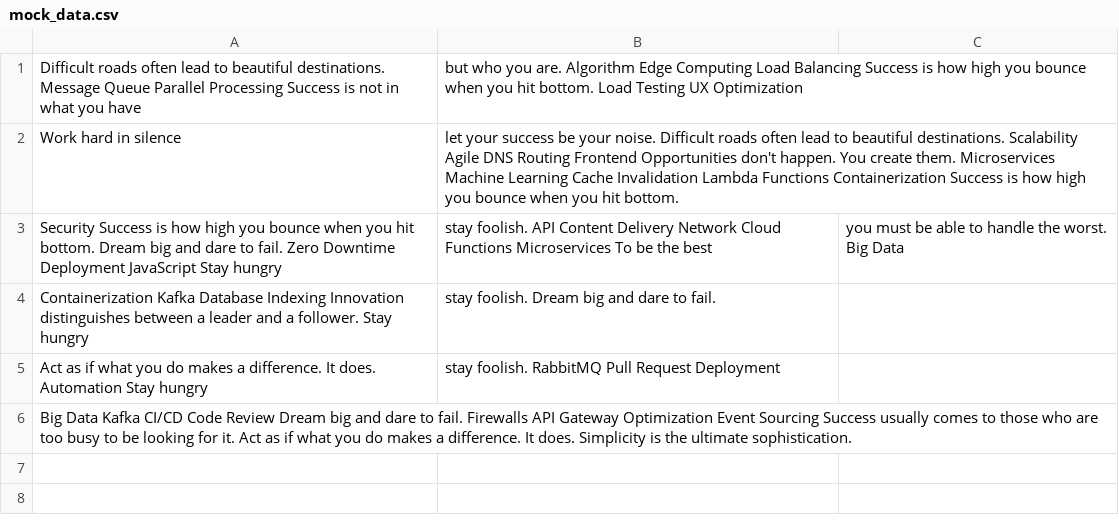
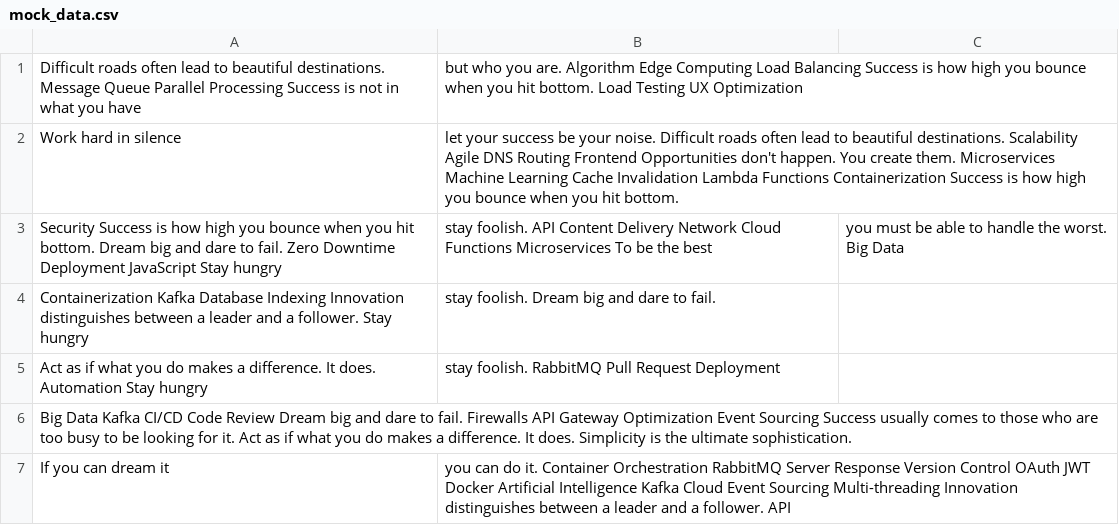
Before and after one commit to afraid-rebuke/refactored-memory, a CSV file: archive/mock_data.csv, drawn as a sheet.

```diff
--- a/archive/mock_data.csv
+++ b/archive/mock_data.csv
@@ -6 +6,2 @@ Act as if what you do makes a difference. It does. Automation Stay hungry, stay
 Big Data Kafka CI/CD Code Review Dream big and dare to fail. Firewalls API Gateway Optimization Event Sourcing Success usually comes to those who are too busy to be looking for it. Act as if what you do makes a difference. It does. Simplicity is the ultimate sophistication.
+If you can dream it, you can do it. Container Orchestration RabbitMQ Server Response Version Control OAuth JWT Docker Artificial Intelligence Kafka Cloud Event Sourcing Multi-threading Innovation distinguishes between a leader and a follower. API
```
Also changed, not shown: archive/data.csv, 3 other files.
